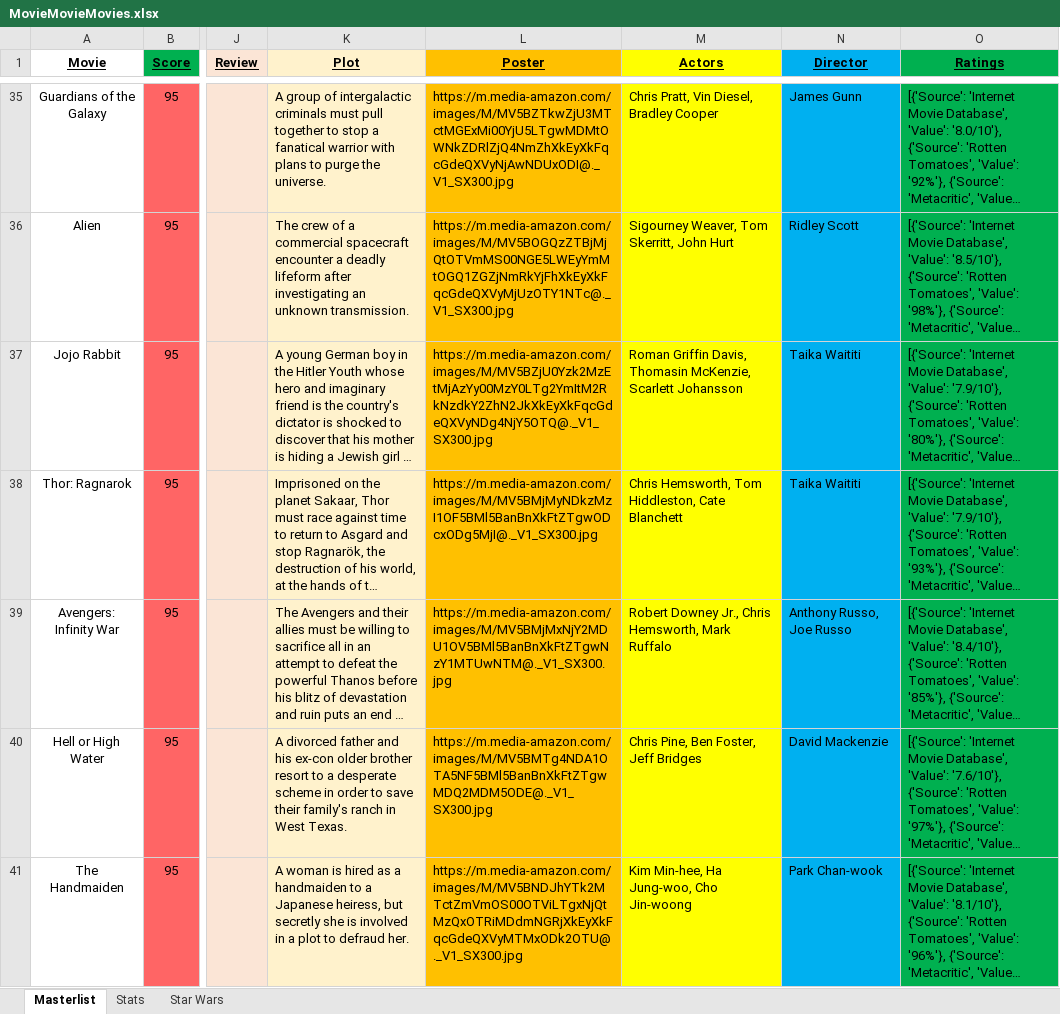
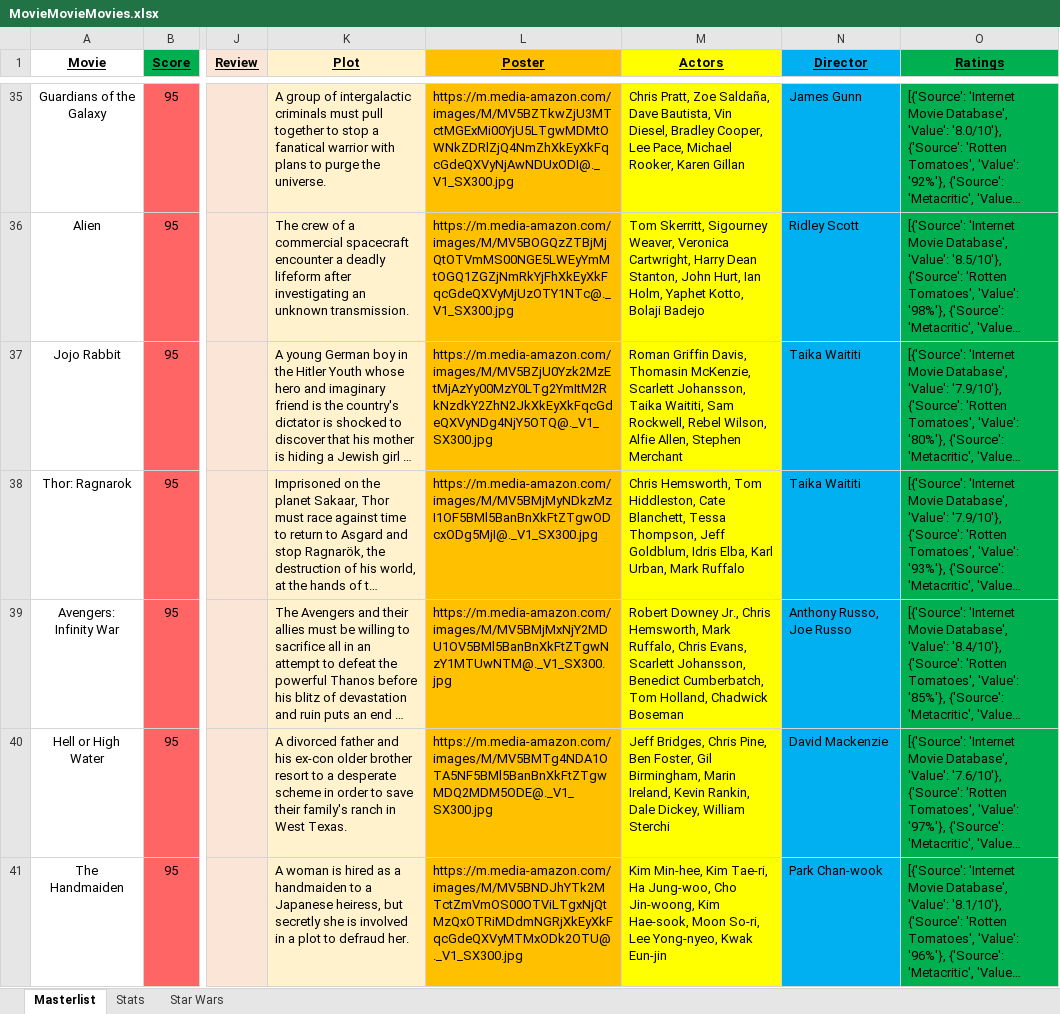
Before and after one commit to helfy18/my-movie-site, an Excel workbook: src/data/MovieMovieMovies.xlsx, sheet Masterlist, drawn as a sheet; only a part is shown, gaps mark what is left out; long unchanged cells end in …; values as stored, in another font and other column widths than the file's, no borders; conditional formats not drawn; the diff covers the shown part only; the diff names each change by its address in the sheet, - before the commit and + after, or states it on an @@ line.

```diff
--- a/src/data/MovieMovieMovies.xlsx (sheet Masterlist)
+++ b/src/data/MovieMovieMovies.xlsx (sheet Masterlist)
-M35 (Actors): Chris Pratt, Vin Diesel, Bradley Cooper
+M35 (Actors): Chris Pratt, Zoe Saldaña, Dave Bautista, Vin Diesel, Bradley Cooper, Lee Pace, Michael Rooker, Karen Gillan
-M36 (Actors): Sigourney Weaver, Tom Skerritt, John Hurt
+M36 (Actors): Tom Skerritt, Sigourney Weaver, Veronica Cartwright, Harry Dean Stanton, John Hurt, Ian Holm, Yaphet Kotto, Bolaji Badejo
-M37 (Actors): …McKenzie, Scarlett Johansson
+M37 (Actors): …McKenzie, Scarlett Johansson, Taika Waititi, Sam Rockwell, Rebel Wilson, Alfie Allen, Stephen Merchant
-M38 (Actors): …Hiddleston, Cate Blanchett
+M38 (Actors): …Hiddleston, Cate Blanchett, Tessa Thompson, Jeff Goldblum, Idris Elba, Karl Urban, Mark Ruffalo
-M39 (Actors): …Hemsworth, Mark Ruffalo
+M39 (Actors): …Hemsworth, Mark Ruffalo, Chris Evans, Scarlett Johansson, Benedict Cumberbatch, Tom Holland, Chadwick Boseman
-M40 (Actors): Chris Pine, Ben Foster, Jeff Bridges
+M40 (Actors): Jeff Bridges, Chris Pine, Ben Foster, Gil Birmingham, Marin Ireland, Kevin Rankin, Dale Dickey, William Sterchi
-M41 (Actors): Kim Min-hee, Ha Jung-woo, Cho Jin-woong
+M41 (Actors): Kim Min-hee, Kim Tae-ri, Ha Jung-woo, Cho Jin-woong, Kim Hae-sook, Moon So-ri, Lee Yong-nyeo, Kwak Eun-jin
```
Also changed, not shown: 1 added row and 765 edited cells elsewhere in this sheet, sheet Stats, hidden cells, charts or pictures, 8 other files.
